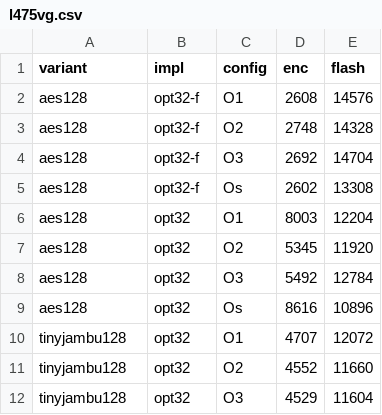
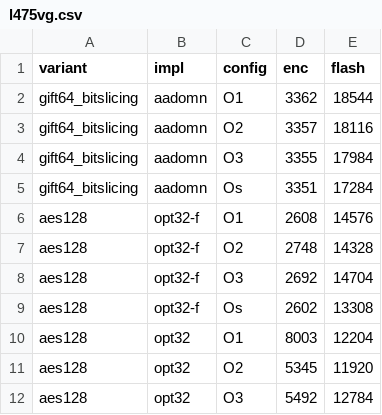
Before and after one commit to jiahaoxiang2000/LCB, a CSV file: benchmarks/l475vg.csv, drawn as a sheet; only a part is shown; the shorter side is filled out with more unchanged rows.

Commit message:
✨ feat: implement GIFT-64 bitsliced encryption and decryption with ARMv7-M support (add `gift-cofb` cipher to compare Fixes #1)

```diff
--- a/benchmarks/l475vg.csv
+++ b/benchmarks/l475vg.csv
@@ -1,2 +1,6 @@
 variant,impl,config,enc,flash
+gift64_bitslicing,aadomn,O1,3362,18544
+gift64_bitslicing,aadomn,O2,3357,18116
+gift64_bitslicing,aadomn,O3,3355,17984
+gift64_bitslicing,aadomn,Os,3351,17284
 aes128,opt32-f,O1,2608,14576
```
Also changed, not shown: 7 other files.
